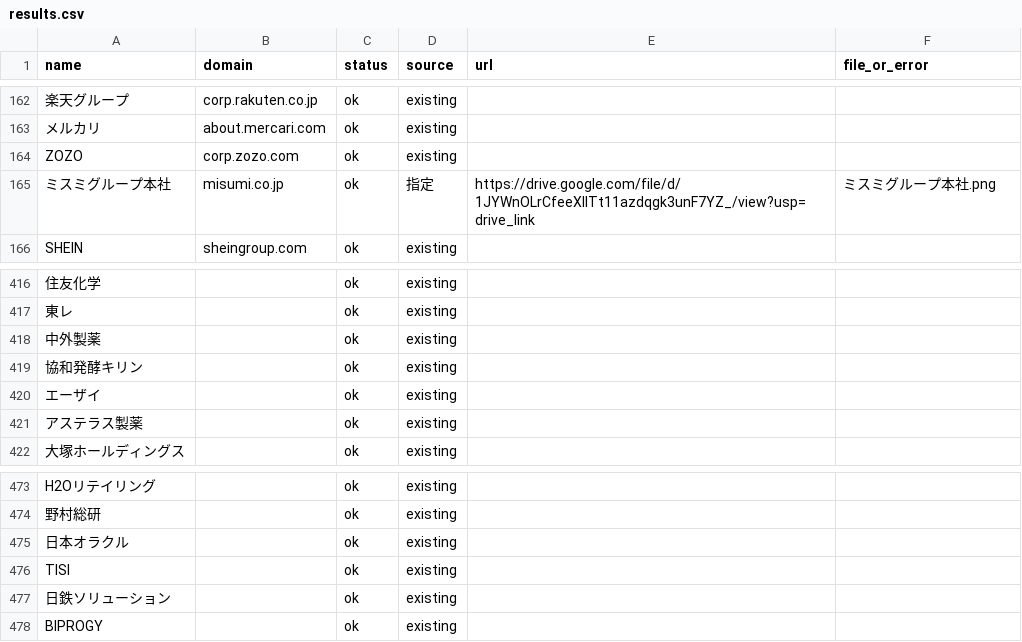
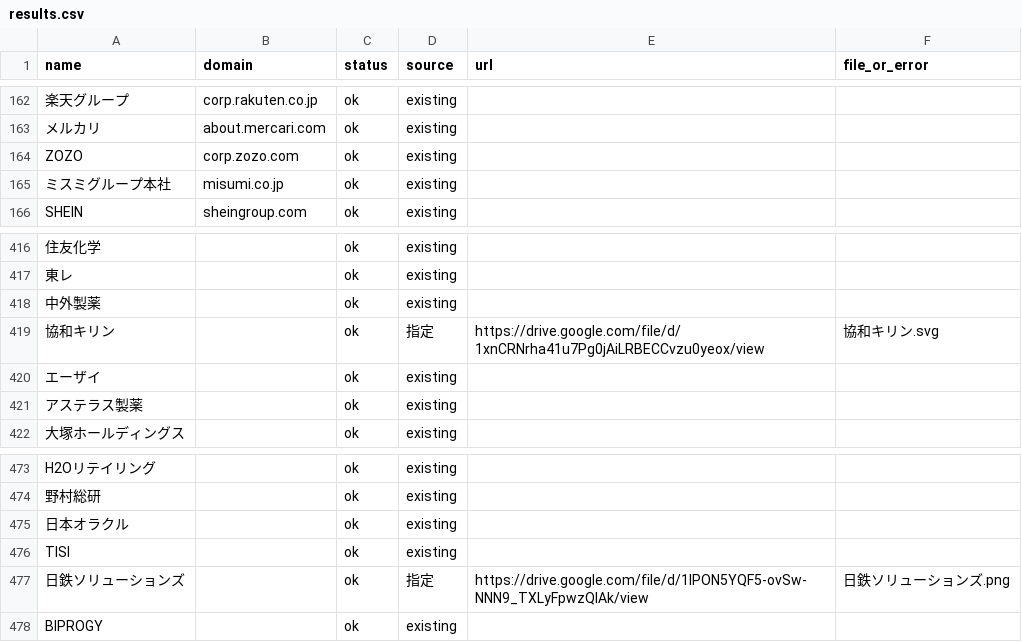
Before and after one commit to shiroin/earnings-table, a CSV file: logos/results.csv, drawn as a sheet; only a part is shown, gaps mark what is left out; removed rows and columns are numbered as before the commit, all else as after; the diff names each change by its address in the sheet, - before the commit and + after, or states it on an @@ line.

```diff
--- a/logos/results.csv
+++ b/logos/results.csv
-D165 (source): 指定
+D165 (source): existing
-E165 (url): https://drive.google.com/file/d/1JYWnOLrCfeeXlITt11azdqgk3unF7YZ_/view?usp=drive_link
+E165 (url): (empty)
-F165 (file_or_error): ミスミグループ本社.png
+F165 (file_or_error): (empty)
-row 419: 協和発酵キリン |  | ok | existing
+row 419: 協和キリン |  | ok | 指定 | https://drive.google.com/file/d/1xnCRNrha41u7Pg0jAiLRBECCvzu0yeox/view | 協和キリン.svg
-row 477: 日鉄ソリューション |  | ok | existing
+row 477: 日鉄ソリューションズ |  | ok | 指定 | https://drive.google.com/file/d/1lPON5YQF5-ovSw-NNN9_TXLyFpwzQlAk/view | 日鉄ソリューションズ.png
```
Also changed, not shown: 4 other files.
